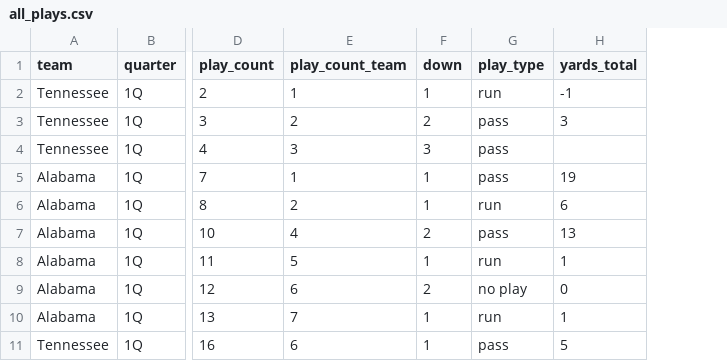
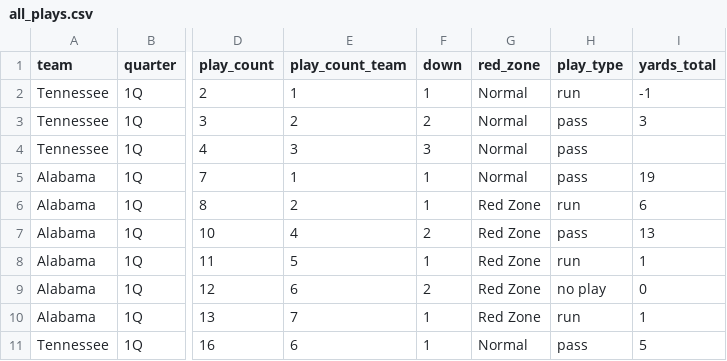
Before and after one commit to couchUX/couchux.github.io, a CSV file: RBR_charts/2019-10-19_Alabama_Tennessee/all_plays.csv, drawn as a sheet; only a part is shown, gaps mark what is left out; the diff names each change by its address in the sheet, - before the commit and + after, or states it on an @@ line.

Commit message:
New Red zone chart

```diff
--- a/RBR_charts/2019-10-19_Alabama_Tennessee/all_plays.csv
+++ b/RBR_charts/2019-10-19_Alabama_Tennessee/all_plays.csv
+column G (red_zone), rows 2-11: Normal | Normal | Normal | Normal | Red Zone | Red Zone | Red Zone | Red Zone | Red Zone | Normal
```
Also changed, not shown: 2 other files.
